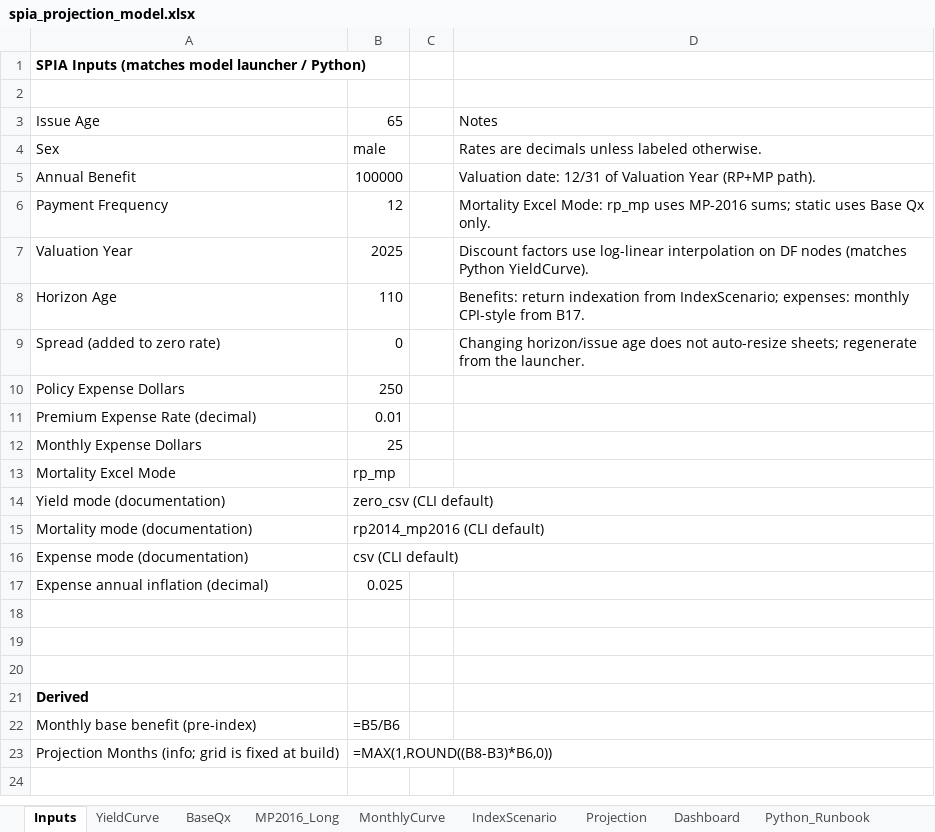
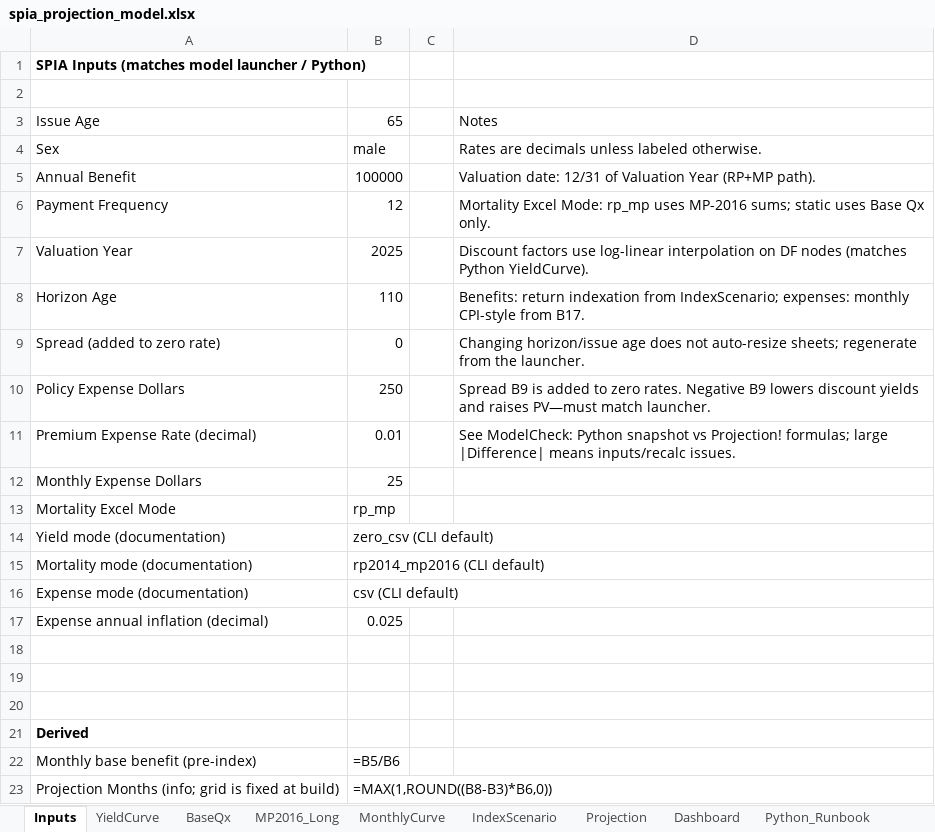
Before and after one commit to lttim/actuarial_models, an Excel workbook: annuity_model/spia_projection_model.xlsx, sheet Inputs, drawn as a sheet; values as stored, in another font and other column widths than the file's, no borders; formulas without a stored value are shown as written; the diff names each change by its address in the sheet, - before the commit and + after, or states it on an @@ line.

```diff
--- a/annuity_model/spia_projection_model.xlsx (sheet Inputs)
+++ b/annuity_model/spia_projection_model.xlsx (sheet Inputs)
-D10: (empty)
+D10: Spread B9 is added to zero rates. Negative B9 lowers discount yields and raises PV—must match launcher.
-D11: (empty)
+D11: See ModelCheck: Python snapshot vs Projection! formulas; large |Difference| means inputs/recalc issues.
```
Also changed, not shown: sheet Projection, sheet Python_Runbook, 3 other files.
